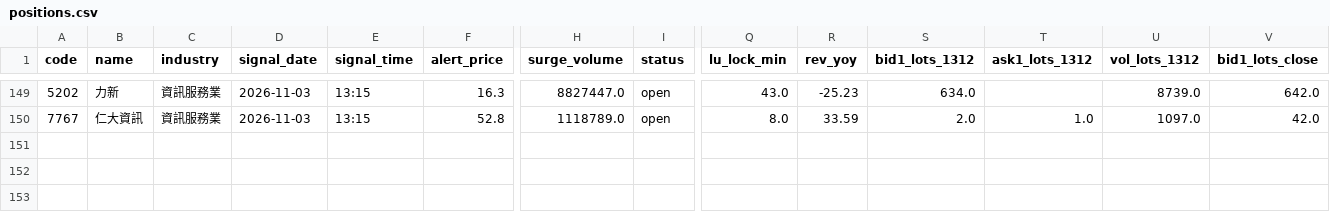
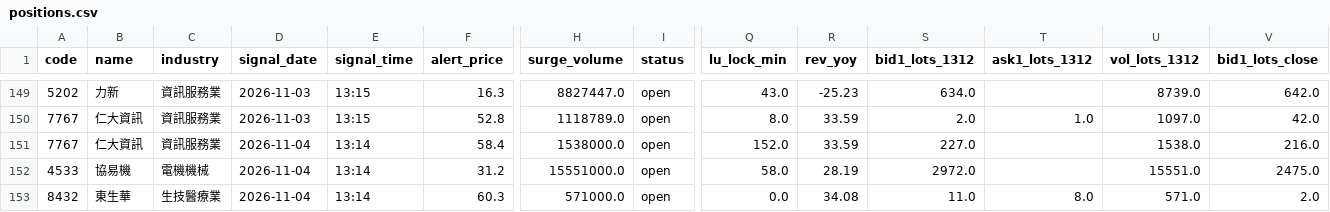
Before and after one commit to stevenhsiehsheng-ctrl/tw-stock-screener, a CSV file: data/positions.csv, drawn as a sheet; only a part is shown, gaps mark what is left out; rows hold the shown columns only; the diff names each change by its address in the sheet, - before the commit and + after, or states it on an @@ line.

```diff
--- a/data/positions.csv
+++ b/data/positions.csv
+row 151: 7767 | 仁大資訊 | 資訊服務業 | 2026-11-04 | 13:14 | 58.4 | 1538000.0 | open | 152.0 | 33.59 | 227.0 |  | 1538.0 | 216.0
+row 152: 4533 | 協易機 | 電機機械 | 2026-11-04 | 13:14 | 31.2 | 15551000.0 | open | 58.0 | 28.19 | 2972.0 |  | 15551.0 | 2475.0
+row 153: 8432 | 東生華 | 生技醫療業 | 2026-11-04 | 13:14 | 60.3 | 571000.0 | open | 0.0 | 34.08 | 11.0 | 8.0 | 571.0 | 2.0
```
Also changed, not shown: data/lock_count.csv, 10 other files.
